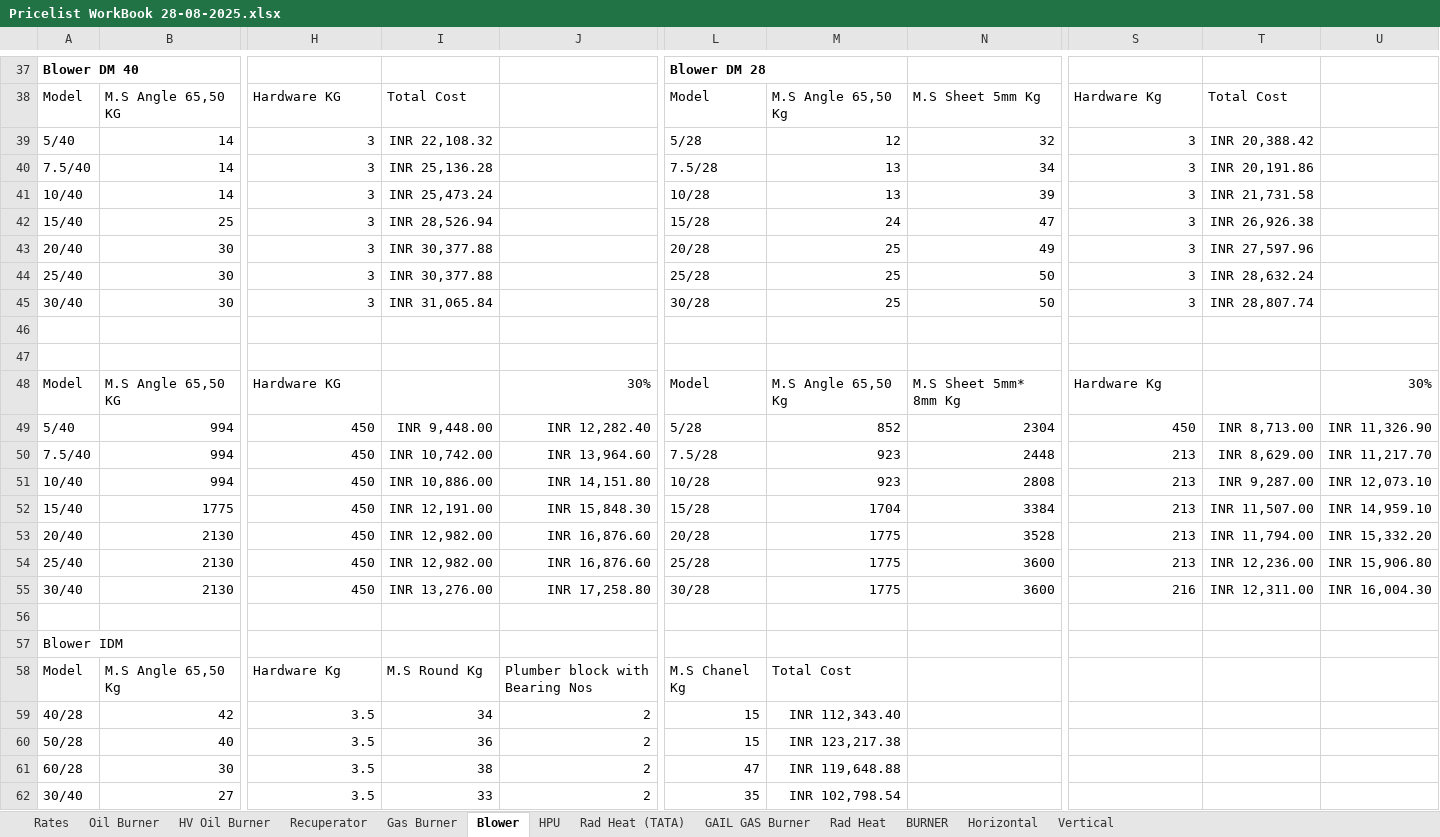
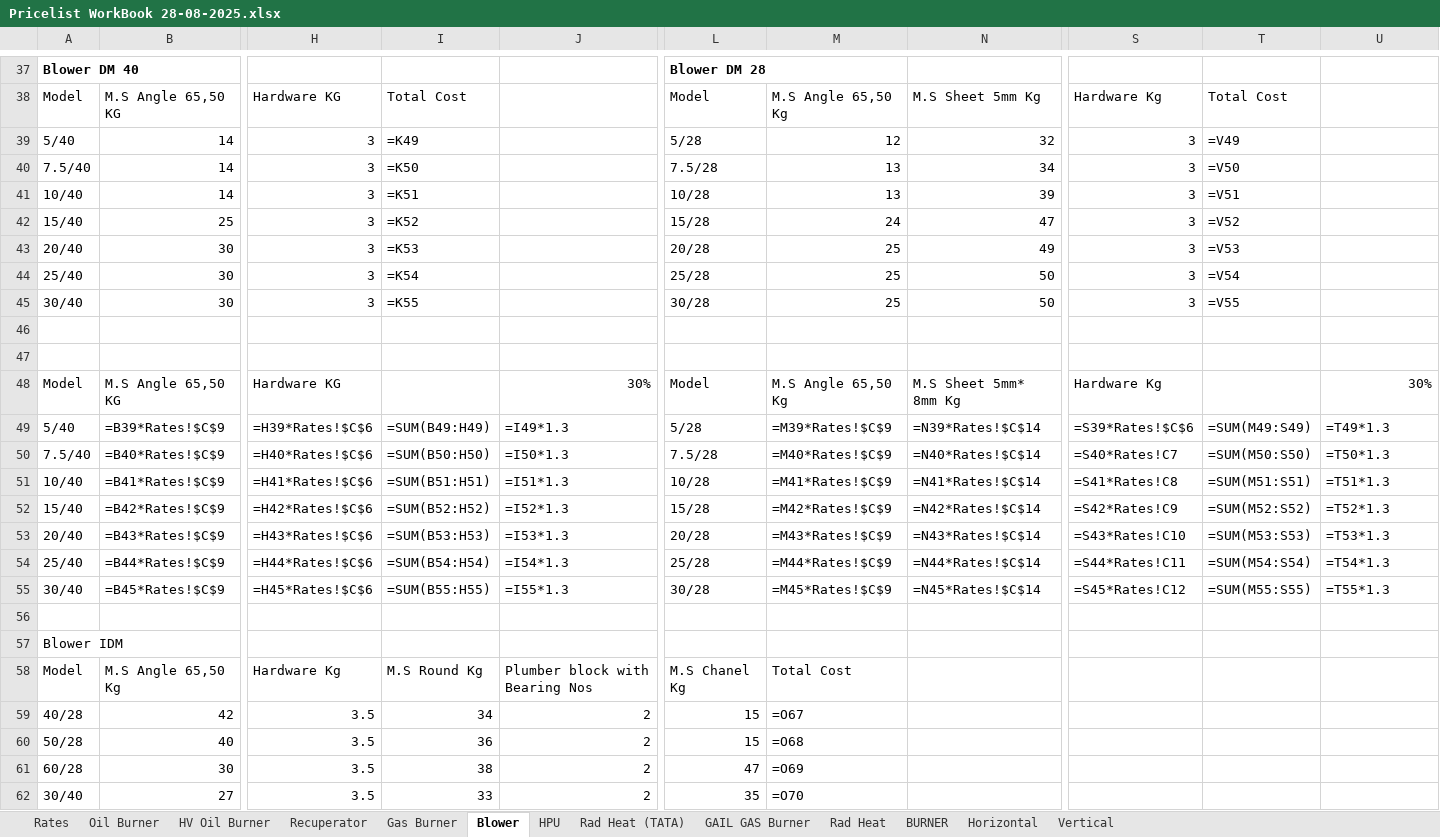
Before and after one commit to crayonink/offer-generator-v1, an Excel workbook: Pricelist WorkBook 28-08-2025.xlsx, sheet Blower, drawn as a sheet; only a part is shown, gaps mark what is left out; values as stored, in another font and other column widths than the file's, no borders; formulas without a stored value are shown as written; removed rows and columns are numbered as before the commit, all else as after; rows hold the shown columns only; the diff covers the shown part only; the diff names each change by its address in the sheet, - before the commit and + after, or states it on an @@ line.

```diff
--- a/Pricelist WorkBook 28-08-2025.xlsx (sheet Blower)
+++ b/Pricelist WorkBook 28-08-2025.xlsx (sheet Blower)
-I39: INR 22,108.32
+I39: =K49
-T39: INR 20,388.42
+T39: =V49
-I40: INR 25,136.28
+I40: =K50
-T40: INR 20,191.86
+T40: =V50
-I41: INR 25,473.24
+I41: =K51
-T41: INR 21,731.58
+T41: =V51
-I42: INR 28,526.94
+I42: =K52
-T42: INR 26,926.38
+T42: =V52
-I43: INR 30,377.88
+I43: =K53
-T43: INR 27,597.96
+T43: =V53
-I44: INR 30,377.88
+I44: =K54
-T44: INR 28,632.24
+T44: =V54
-I45: INR 31,065.84
+I45: =K55
-T45: INR 28,807.74
+T45: =V55
-row 49: 5/40 | 994 | 450 | INR 9,448.00 | INR 12,282.40 | 5/28 | 852 | 2304 | 450 | INR 8,713.00 | INR 11,326.90
-row 50: 7.5/40 | 994 | 450 | INR 10,742.00 | INR 13,964.60 | 7.5/28 | 923 | 2448 | 213 | INR 8,629.00 | INR 11,217.70
-row 51: 10/40 | 994 | 450 | INR 10,886.00 | INR 14,151.80 | 10/28 | 923 | 2808 | 213 | INR 9,287.00 | INR 12,073.10
-row 52: 15/40 | 1775 | 450 | INR 12,191.00 | INR 15,848.30 | 15/28 | 1704 | 3384 | 213 | INR 11,507.00 | INR 14,959.10
-row 53: 20/40 | 2130 | 450 | INR 12,982.00 | INR 16,876.60 | 20/28 | 1775 | 3528 | 213 | INR 11,794.00 | INR 15,332.20
-row 54: 25/40 | 2130 | 450 | INR 12,982.00 | INR 16,876.60 | 25/28 | 1775 | 3600 | 213 | INR 12,236.00 | INR 15,906.80
-row 55: 30/40 | 2130 | 450 | INR 13,276.00 | INR 17,258.80 | 30/28 | 1775 | 3600 | 216 | INR 12,311.00 | INR 16,004.30
+row 49: 5/40 | =B39*Rates!$C$9 | =H39*Rates!$C$6 | =SUM(B49:H49) | =I49*1.3 | 5/28 | =M39*Rates!$C$9 | =N39*Rates!$C$14 | =S39*Rates!$C$6 | =SUM(M49:S49) | =T49*1.3
+row 50: 7.5/40 | =B40*Rates!$C$9 | =H40*Rates!$C$6 | =SUM(B50:H50) | =I50*1.3 | 7.5/28 | =M40*Rates!$C$9 | =N40*Rates!$C$14 | =S40*Rates!C7 | =SUM(M50:S50) | =T50*1.3
+row 51: 10/40 | =B41*Rates!$C$9 | =H41*Rates!$C$6 | =SUM(B51:H51) | =I51*1.3 | 10/28 | =M41*Rates!$C$9 | =N41*Rates!$C$14 | =S41*Rates!C8 | =SUM(M51:S51) | =T51*1.3
+row 52: 15/40 | =B42*Rates!$C$9 | =H42*Rates!$C$6 | =SUM(B52:H52) | =I52*1.3 | 15/28 | =M42*Rates!$C$9 | =N42*Rates!$C$14 | =S42*Rates!C9 | =SUM(M52:S52) | =T52*1.3
+row 53: 20/40 | =B43*Rates!$C$9 | =H43*Rates!$C$6 | =SUM(B53:H53) | =I53*1.3 | 20/28 | =M43*Rates!$C$9 | =N43*Rates!$C$14 | =S43*Rates!C10 | =SUM(M53:S53) | =T53*1.3
+row 54: 25/40 | =B44*Rates!$C$9 | =H44*Rates!$C$6 | =SUM(B54:H54) | =I54*1.3 | 25/28 | =M44*Rates!$C$9 | =N44*Rates!$C$14 | =S44*Rates!C11 | =SUM(M54:S54) | =T54*1.3
+row 55: 30/40 | =B45*Rates!$C$9 | =H45*Rates!$C$6 | =SUM(B55:H55) | =I55*1.3 | 30/28 | =M45*Rates!$C$9 | =N45*Rates!$C$14 | =S45*Rates!C12 | =SUM(M55:S55) | =T55*1.3
-M59: INR 112,343.40
+M59: =O67
-M60: INR 123,217.38
+M60: =O68
-M61: INR 119,648.88
+M61: =O69
-M62: INR 102,798.54
+M62: =O70
```
Also changed, not shown: 5 added rows, 5 removed rows and 149 edited cells elsewhere in this sheet, sheet HPU, sheet BURNER, sheet Recuperator, sheet Rates, sheet Oil Burner, sheet Gas Burner, 5 more sheets, charts or pictures.
